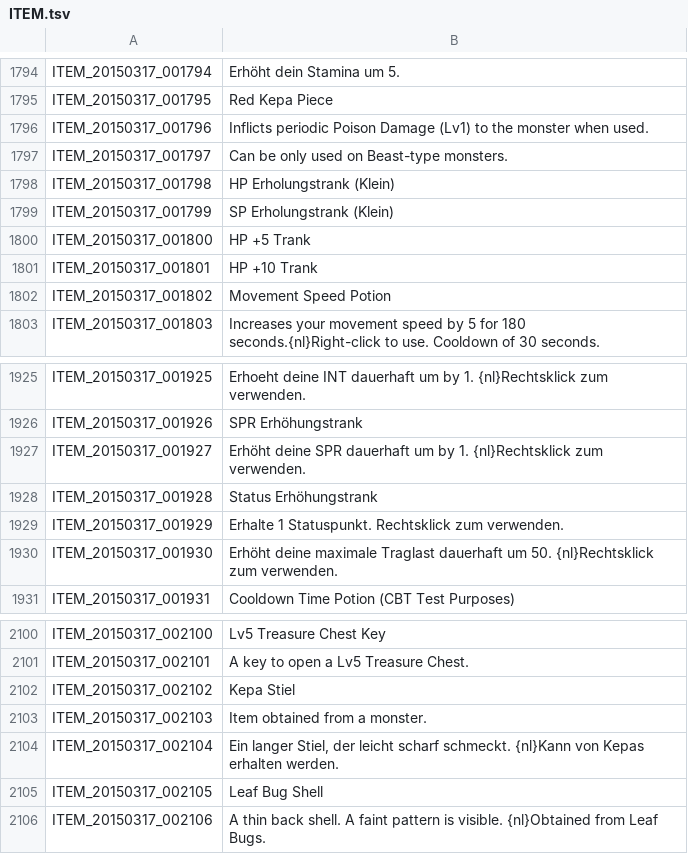
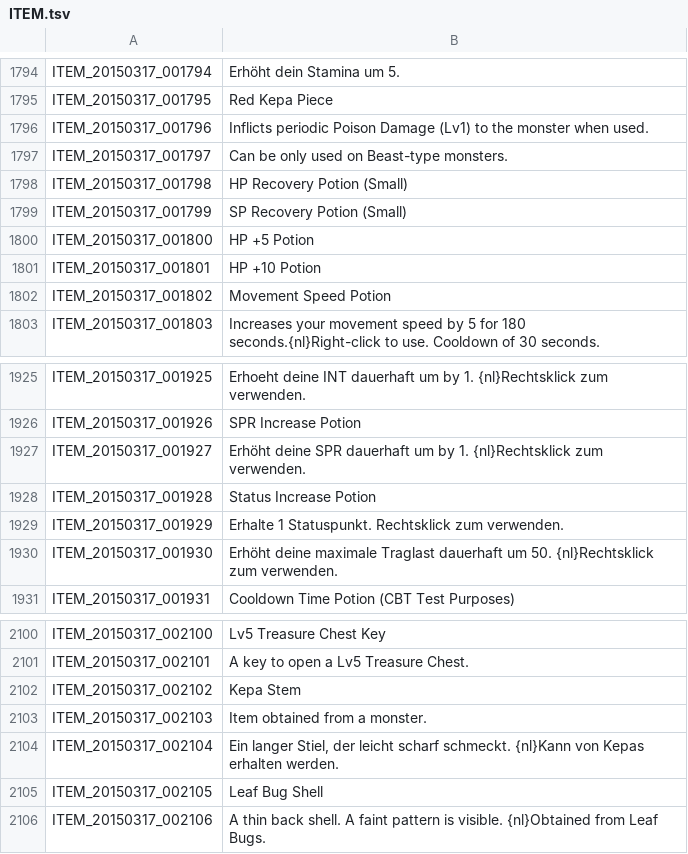
Before and after one commit to Shinshuku/TreeOfSaviorDE, a TSV file: ITEM.tsv, drawn as a sheet; only a part is shown, gaps mark what is left out; the diff covers the shown part only; the diff names each change by its address in the sheet, - before the commit and + after, or states it on an @@ line.

```diff
--- a/ITEM.tsv
+++ b/ITEM.tsv
-B1798: HP Erholungstrank (Klein)
+B1798: HP Recovery Potion (Small)
-B1799: SP Erholungstrank (Klein)
+B1799: SP Recovery Potion (Small)
-B1800: HP +5 Trank
+B1800: HP +5 Potion
-B1801: HP +10 Trank
+B1801: HP +10 Potion
-B1926: SPR Erhöhungstrank
+B1926: SPR Increase Potion
-B1928: Status Erhöhungstrank
+B1928: Status Increase Potion
-B2102: Kepa Stiel
+B2102: Kepa Stem
```
Also changed, not shown: 33 edited cells elsewhere in this file.
